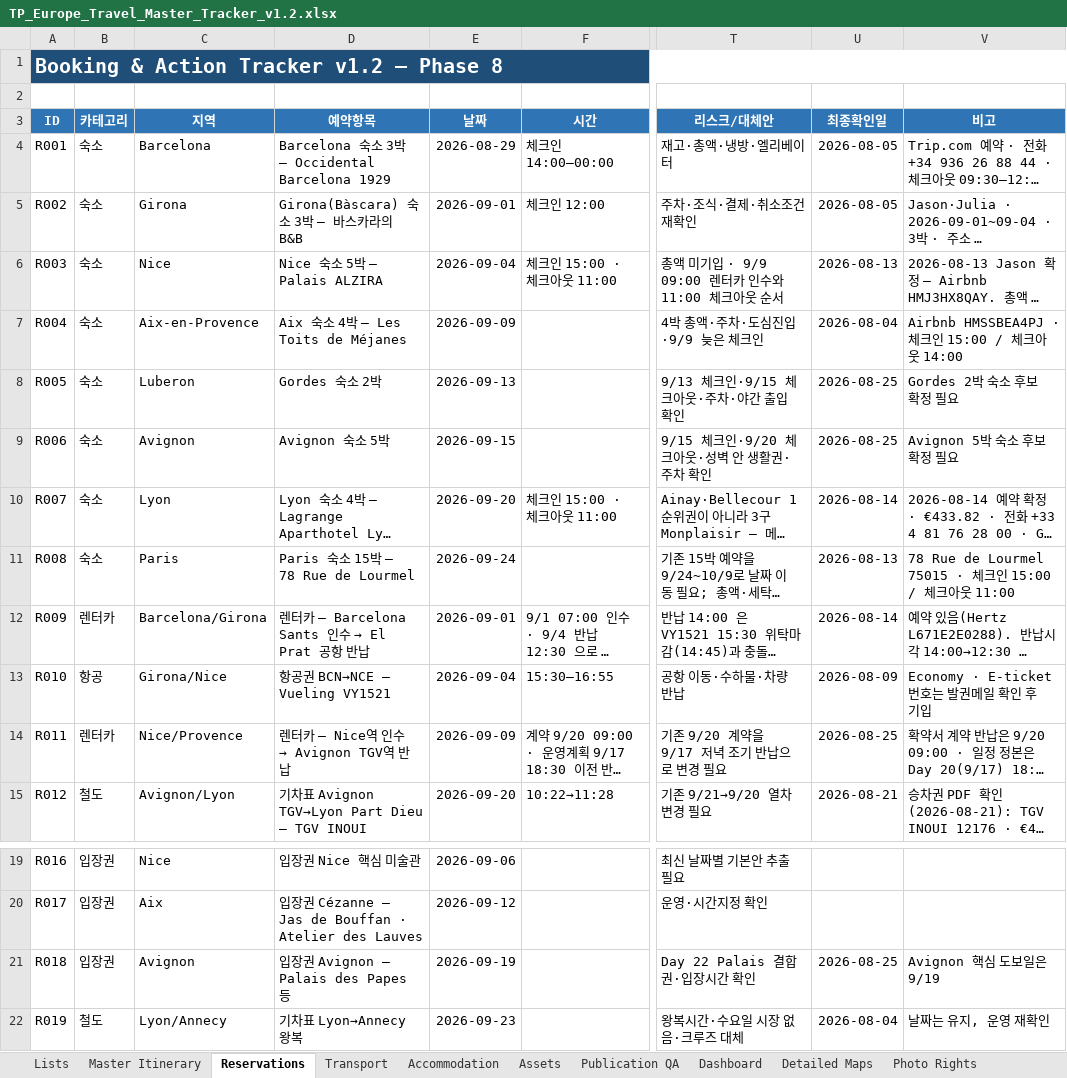
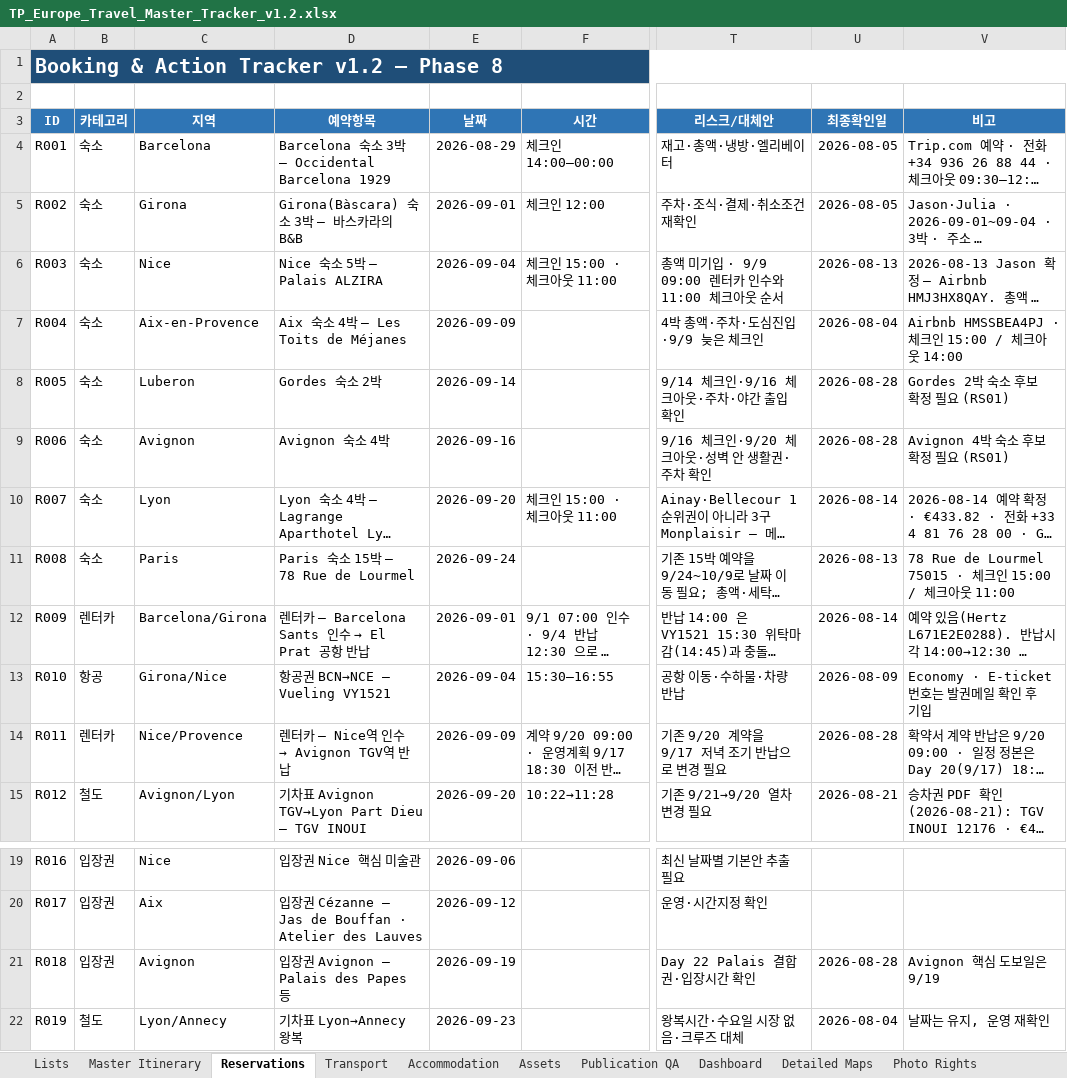
Before and after one commit to jeongjae/SP-FR-guidebook, an Excel workbook: source/OPERATIONS/TP_Europe_Travel_Master_Tracker_v1.2.xlsx, sheet Reservations, drawn as a sheet; only a part is shown, gaps mark what is left out; long unchanged cells end in …; values as stored, in another font and other column widths than the file's, no borders; conditional formats not drawn; the diff names each change by its address in the sheet, - before the commit and + after, or states it on an @@ line.

```diff
--- a/source/OPERATIONS/TP_Europe_Travel_Master_Tracker_v1.2.xlsx (sheet Reservations)
+++ b/source/OPERATIONS/TP_Europe_Travel_Master_Tracker_v1.2.xlsx (sheet Reservations)
-E8 (날짜): 2026-09-13
+E8 (날짜): 2026-09-14
-T8 (리스크/대체안): 9/13 체크인·9/15 체크아웃·주차·야간 출입 확인
+T8 (리스크/대체안): 9/14 체크인·9/16 체크아웃·주차·야간 출입 확인
-U8:U9 (최종확인일): 2026-08-25
+U8:U9 (최종확인일): 2026-08-28
-V8 (비고): Gordes 2박 숙소 후보 확정 필요
+V8 (비고): Gordes 2박 숙소 후보 확정 필요 (RS01)
-D9 (예약항목): Avignon 숙소 5박
+D9 (예약항목): Avignon 숙소 4박
-E9 (날짜): 2026-09-15
+E9 (날짜): 2026-09-16
-T9 (리스크/대체안): 9/15 체크인·9/20 체크아웃·성벽 안 생활권·주차 확인
+T9 (리스크/대체안): 9/16 체크인·9/20 체크아웃·성벽 안 생활권·주차 확인
-V9 (비고): Avignon 5박 숙소 후보 확정 필요
+V9 (비고): Avignon 4박 숙소 후보 확정 필요 (RS01)
-U14 (최종확인일): 2026-08-25
+U14 (최종확인일): 2026-08-28
-U21 (최종확인일): 2026-08-25
+U21 (최종확인일): 2026-08-28
```
Also changed, not shown: sheet Master Itinerary, sheet Field Shots, sheet Transport, sheet Phase8 Lock Status, sheet Dashboard, sheet Assets, 26 other files.
